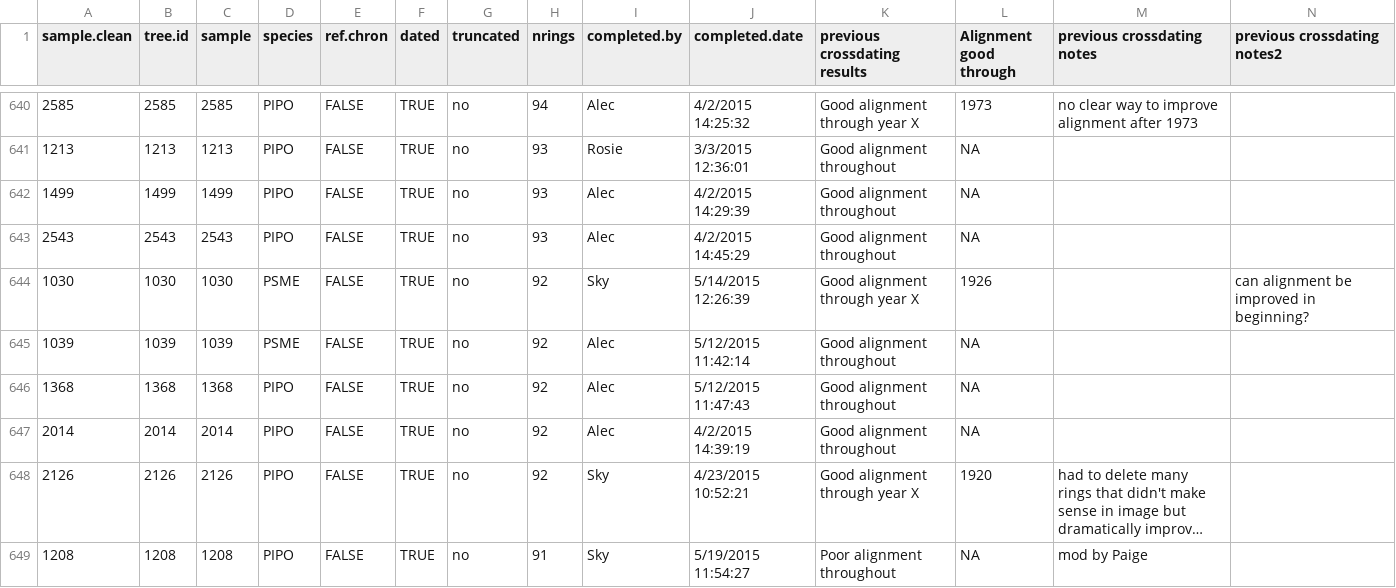
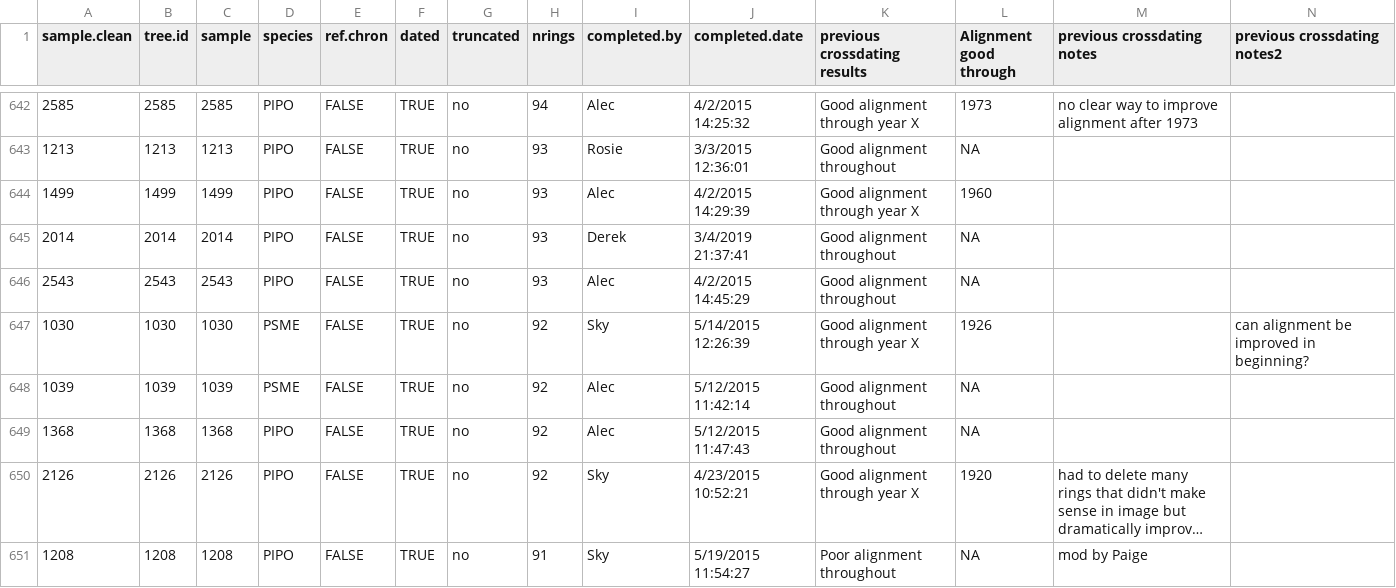
Before and after one commit to youngdjn/sierra-dendro, a CSV file: data/dendro/crossdating-summaries/ALL.csv, drawn as a sheet; only a part is shown, gaps mark what is left out; long unchanged cells end in …; removed rows and columns are numbered as before the commit, all else as after; the diff covers the shown part only; the diff names each change by its address in the sheet, - before the commit and + after, or states it on an @@ line.

```diff
--- a/data/dendro/crossdating-summaries/ALL.csv
+++ b/data/dendro/crossdating-summaries/ALL.csv
-K644 (previous crossdating results): Good alignment throughout
+K644 (previous crossdating results): Good alignment through year X
-L644 (Alignment good through): NA
+L644 (Alignment good through): 1960
+row 645: 2014 | 2014 | 2014 | PIPO | FALSE | TRUE | no | 93 | Derek | 3/4/2019 21:37:41 | Good alignment throughout | NA
-row 647: 2014 | 2014 | 2014 | PIPO | FALSE | TRUE | no | 92 | Alec | 4/2/2015 14:39:19 | Good alignment throughout | NA
```
Also changed, not shown: 5 added rows, 5 removed rows and 29 edited cells elsewhere in this file, data/dendro/crossdating-records/Crossdating progress records (Responses).csv, data/dendro/crossdating-records/remaining_derek_double_check_cores.csv, 11 other files.
